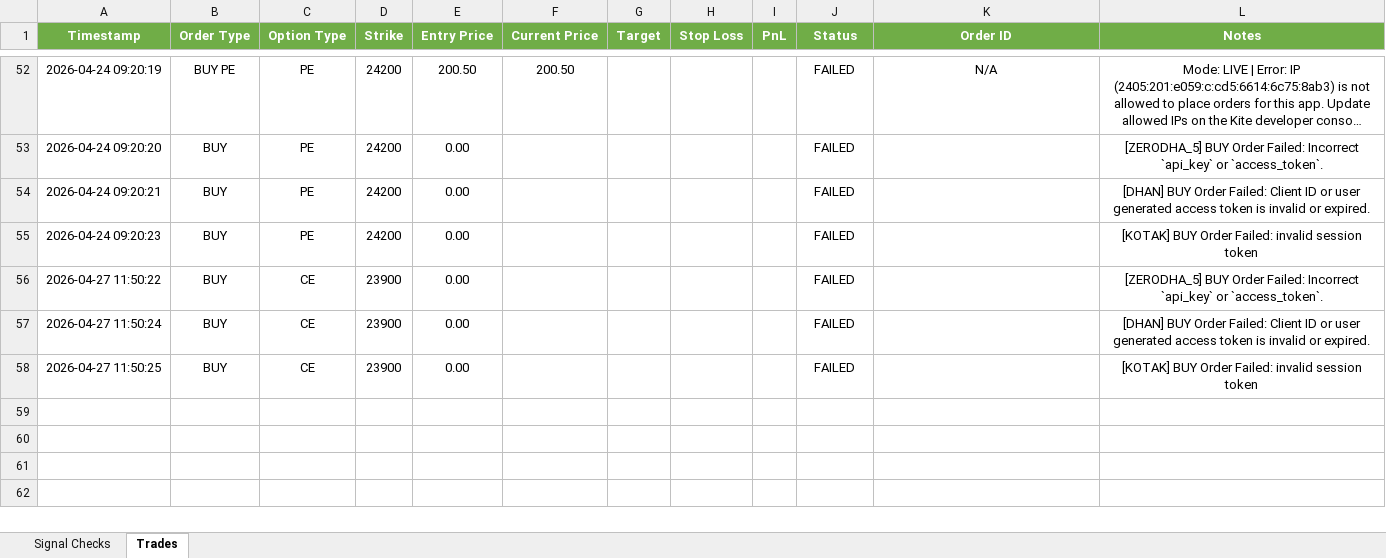
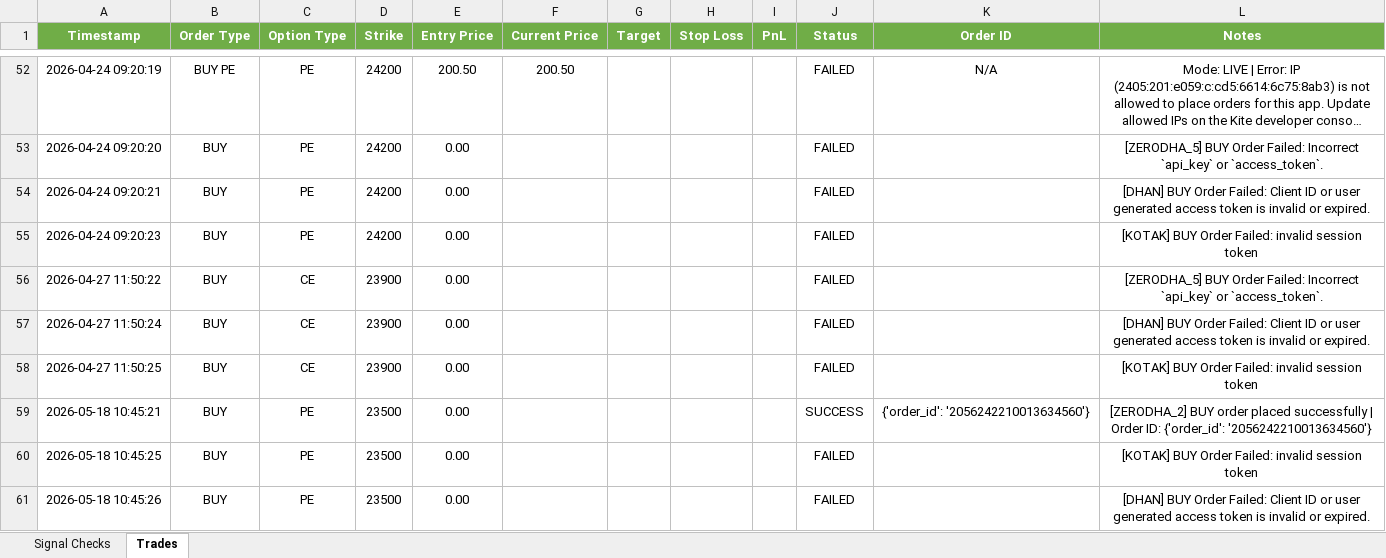
Before and after one commit to kwinkzap-bot/Mine, an Excel workbook: Mine/logs/mine_signal_logs.xlsx, sheet Trades, drawn as a sheet; only a part is shown, gaps mark what is left out; long unchanged cells end in …; values as stored, in another font and other column widths than the file's, no borders; the diff names each change by its address in the sheet, - before the commit and + after, or states it on an @@ line.

```diff
--- a/Mine/logs/mine_signal_logs.xlsx (sheet Trades)
+++ b/Mine/logs/mine_signal_logs.xlsx (sheet Trades)
+row 59: 2026-05-18 10:45:21 | BUY | PE | 23500 | 0.00 |  |  |  |  | SUCCESS | {'order_id': '2056242210013634560'} | [ZERODHA_2] BUY order placed successfully | Order ID: {'order_id': '2056242210013634560'}
+row 60: 2026-05-18 10:45:25 | BUY | PE | 23500 | 0.00 |  |  |  |  | FAILED |  | [KOTAK] BUY Order Failed: invalid session token
+row 61: 2026-05-18 10:45:26 | BUY | PE | 23500 | 0.00 |  |  |  |  | FAILED |  | [DHAN] BUY Order Failed: Client ID or user generated access token is invalid or expired.
```
Also changed, not shown: sheet Signal Checks, 34 other files.
